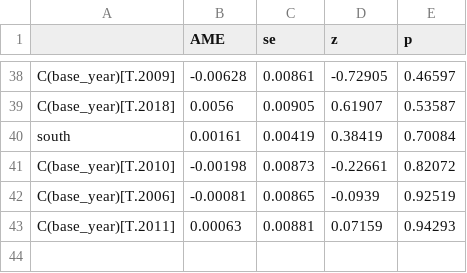
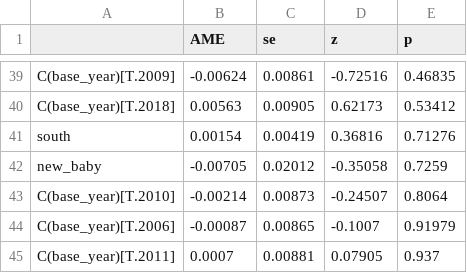
Before and after one commit to jedr1-ship-it/Alternative-Pathways----Quant, a CSV file: outputs/cps_marginal_effects.csv, drawn as a sheet; only a part is shown, gaps mark what is left out; addresses are those after the commit; the diff covers the shown part only; the diff names each change by its address in the sheet, - before the commit and + after, or states it on an @@ line.

```diff
--- a/outputs/cps_marginal_effects.csv
+++ b/outputs/cps_marginal_effects.csv
-B39 (AME): -0.00628
+B39 (AME): -0.00624
-D39 (z): -0.72905
+D39 (z): -0.72516
-E39 (p): 0.46597
+E39 (p): 0.46835
-B40 (AME): 0.0056
+B40 (AME): 0.00563
-D40 (z): 0.61907
+D40 (z): 0.62173
-E40 (p): 0.53587
+E40 (p): 0.53412
-B41 (AME): 0.00161
+B41 (AME): 0.00154
-D41 (z): 0.38419
+D41 (z): 0.36816
-E41 (p): 0.70084
+E41 (p): 0.71276
+row 42: new_baby | -0.00705 | 0.02012 | -0.35058 | 0.7259
-B43 (AME): -0.00198
+B43 (AME): -0.00214
-D43 (z): -0.22661
+D43 (z): -0.24507
-E43 (p): 0.82072
+E43 (p): 0.8064
-B44 (AME): -0.00081
+B44 (AME): -0.00087
-D44 (z): -0.0939
+D44 (z): -0.1007
-E44 (p): 0.92519
+E44 (p): 0.91979
-B45 (AME): 0.00063
+B45 (AME): 0.0007
-D45 (z): 0.07159
+D45 (z): 0.07905
-E45 (p): 0.94293
+E45 (p): 0.937
```
Also changed, not shown: 3 added rows, 2 removed rows and 88 edited cells elsewhere in this file, outputs/cps_ame_A_vs_B.csv, outputs/cps_profile_stayer_vs_leaver.csv, 22 other files.
